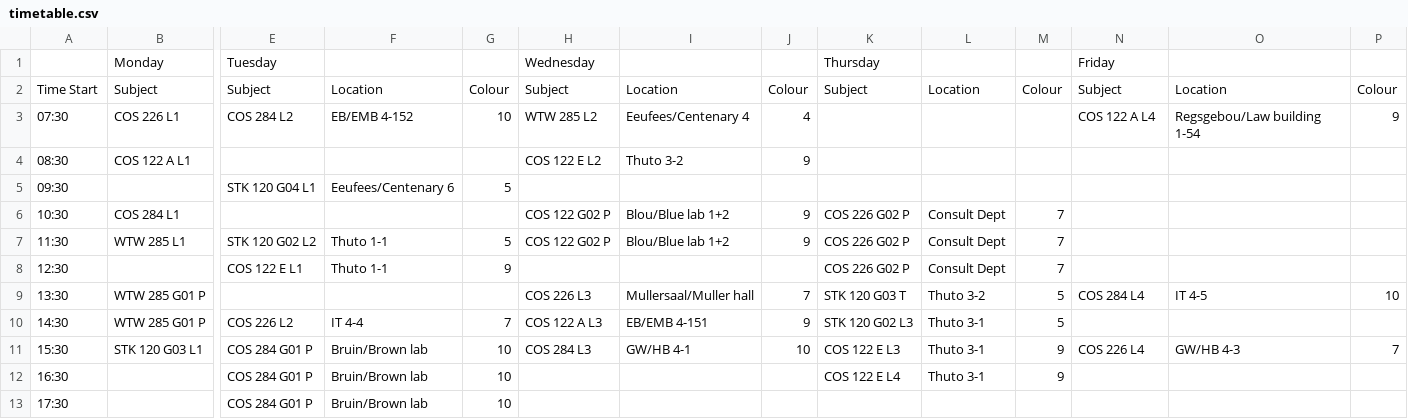
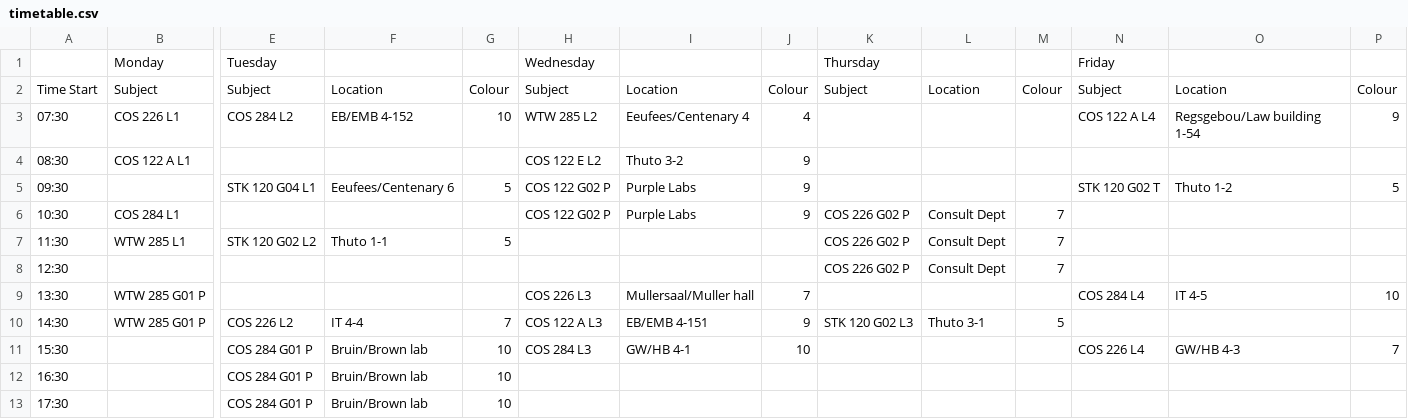
Before and after one commit to egeldenhuys/csv-to-calendar, a CSV file: timetable.csv, drawn as a sheet; only a part is shown, gaps mark what is left out; the diff covers the shown part only; the diff names each change by its address in the sheet, - before the commit and + after, or states it on an @@ line.

```diff
--- a/timetable.csv
+++ b/timetable.csv
-H5: (empty)
+H5: COS 122 G02 P
-I5: (empty)
+I5: Purple Labs
-J5: (empty)
+J5: 9
-N5: (empty)
+N5: STK 120 G02 T
-O5: (empty)
+O5: Thuto 1-2
-P5: (empty)
+P5: 5
-I6: Blou/Blue lab 1+2
+I6: Purple Labs
-H7: COS 122 G02 P
+H7: (empty)
-I7: Blou/Blue lab 1+2
+I7: (empty)
-J7: 9
+J7: (empty)
-E8: COS 122 E L1
+E8: (empty)
-F8: Thuto 1-1
+F8: (empty)
-G8: 9
+G8: (empty)
-K9: STK 120 G03 T
+K9: (empty)
-L9: Thuto 3-2
+L9: (empty)
-M9: 5
+M9: (empty)
-B11: STK 120 G03 L1
+B11: (empty)
-K11: COS 122 E L3
+K11: (empty)
-L11:L12: Thuto 3-1
+L11:L12: (empty)
-M11:M12: 9
+M11:M12: (empty)
-K12: COS 122 E L4
+K12: (empty)
```
Also changed, not shown: 1 edited cell elsewhere in this file, 3 other files.
